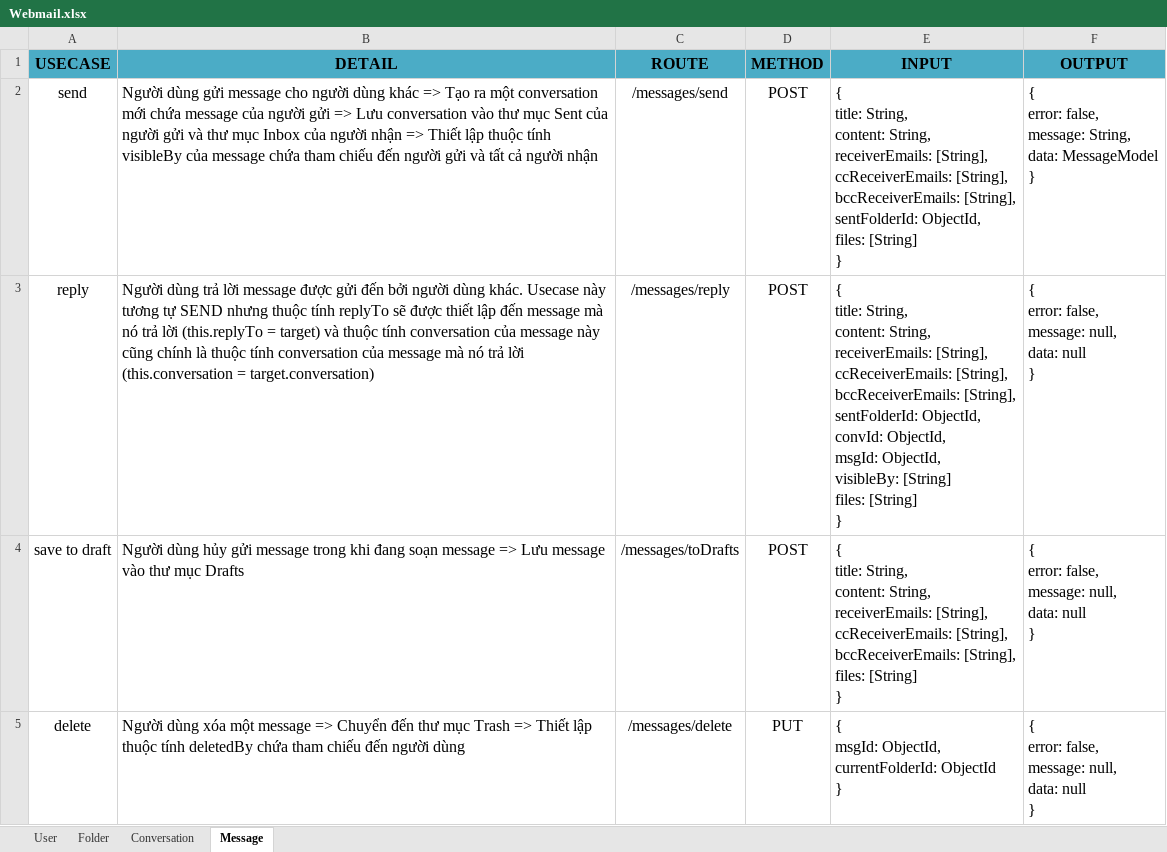
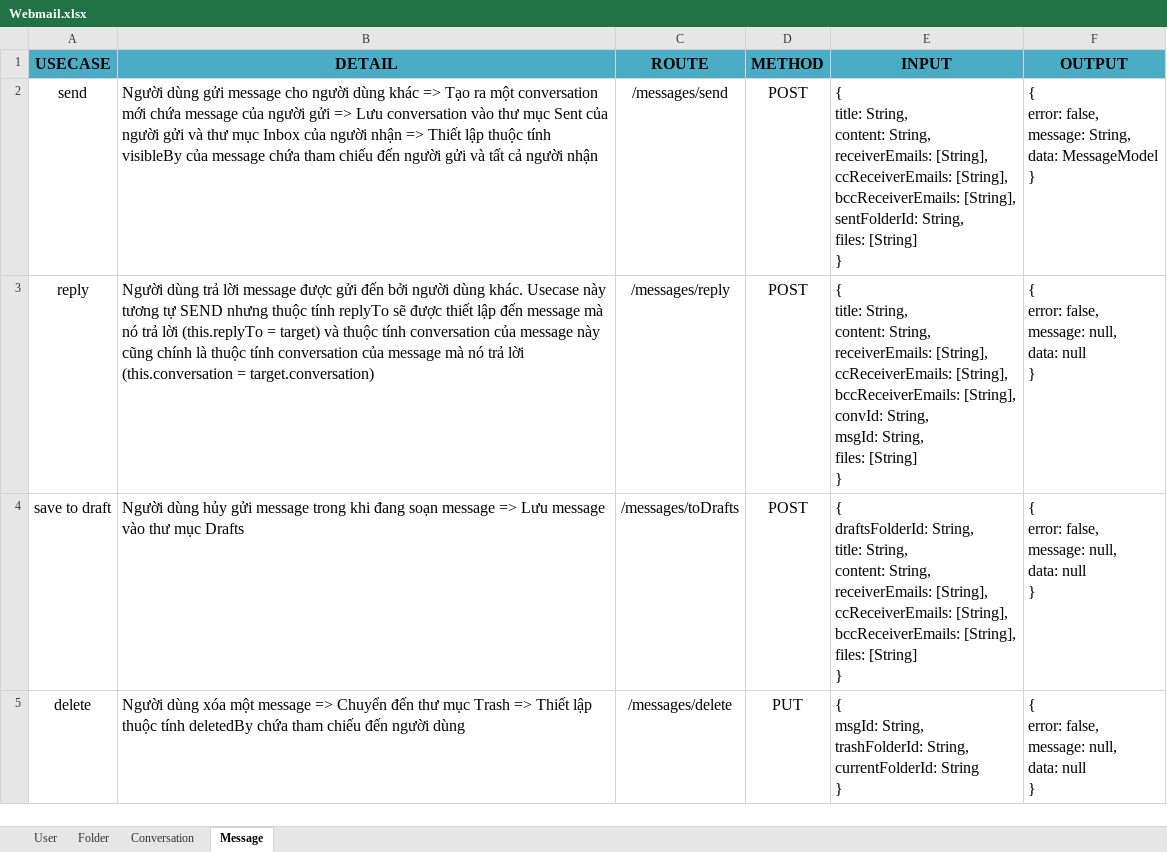
Before and after one commit to pirupiro/Webmail, an Excel workbook: Webmail.xlsx, sheet Message, drawn as a sheet; only a part is shown; values as stored, in another font and other column widths than the file's, no borders; ↵ is a line break in a cell; the diff covers the shown part only; the diff names each change by its address in the sheet, - before the commit and + after, or states it on an @@ line.

```diff
--- a/Webmail.xlsx (sheet Message)
+++ b/Webmail.xlsx (sheet Message)
-E2 (INPUT): …[String], ↵ sentFolderId: ObjectId, ↵ files: [String]…
+E2 (INPUT): …[String], ↵ sentFolderId: String, ↵ files: [String]…
-E3 (INPUT): …bccReceiverEmails: [String], ↵ sentFolderId: ObjectId, ↵ convId: ObjectId, ↵ msgId: ObjectId, ↵ visibleBy: [String] ↵ files: [String]…
+E3 (INPUT): …bccReceiverEmails: [String], ↵ convId: String, ↵ msgId: String, ↵ files: [String]…
-E4 (INPUT): { ↵ title: String,…
+E4 (INPUT): { ↵ draftsFolderId: String, ↵ title: String,…
-E5 (INPUT): { ↵ msgId: ObjectId, ↵ currentFolderId: ObjectId ↵ }
+E5 (INPUT): { ↵ msgId: String, ↵ trashFolderId: String, ↵ currentFolderId: String ↵ }
```
Also changed, not shown: 4 edited cells elsewhere in this sheet, sheet Conversation, sheet Folder, 6 other files.
